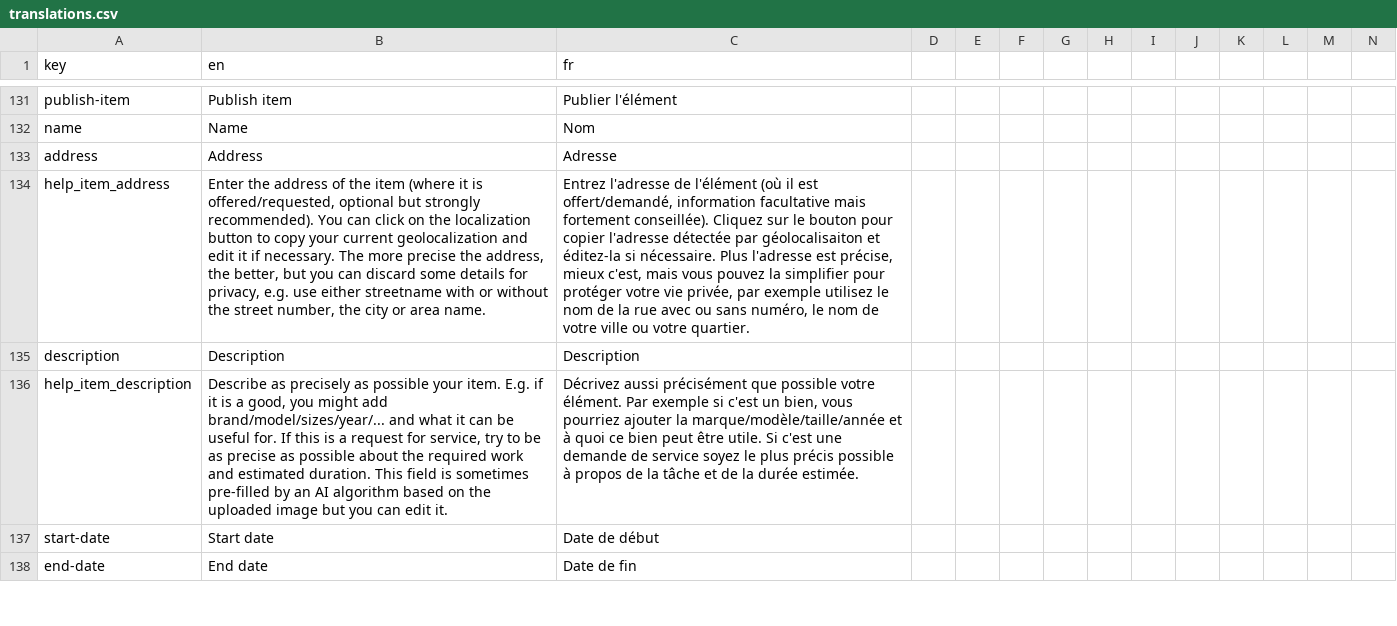
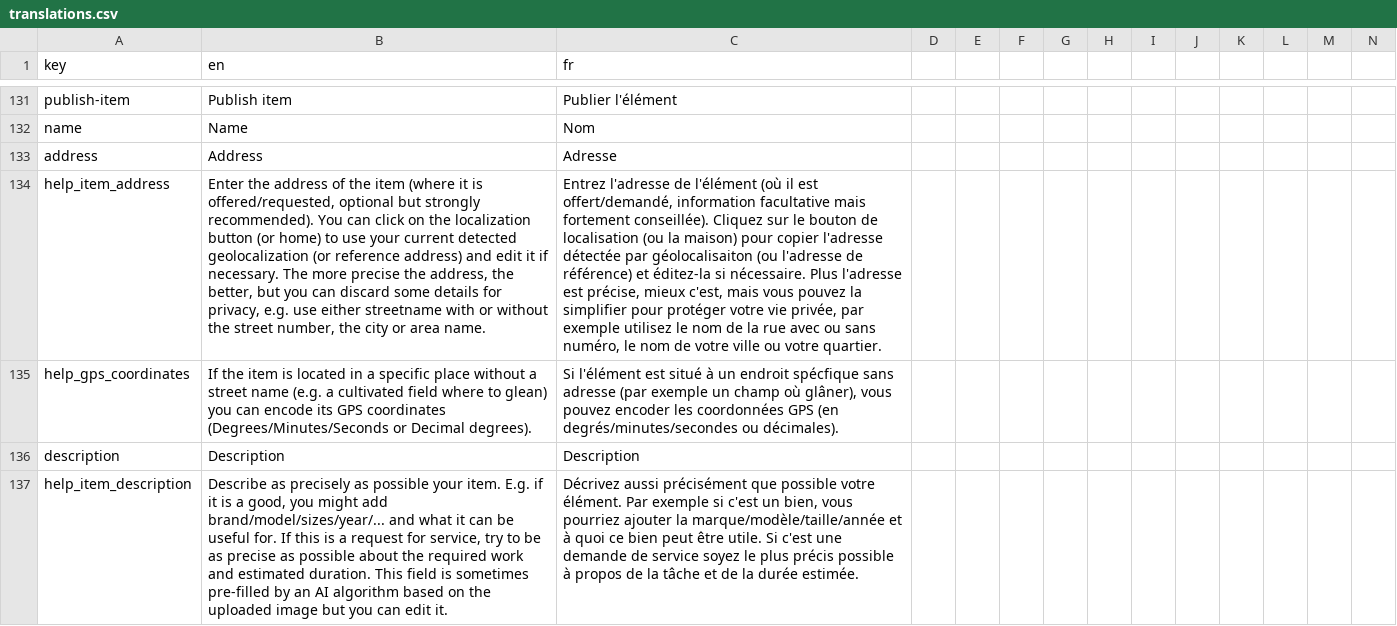
Before and after one commit to shareish/shareish, a CSV file: frontend/src/locales/translations.csv, drawn as a sheet; only a part is shown, gaps mark what is left out; the shorter side is filled out with more unchanged rows; rows hold the shown columns only; the diff names each change by its address in the sheet, - before the commit and + after, or states it on an @@ line.

Commit message:
feat: add tooltip gps-coordinates

```diff
--- a/frontend/src/locales/translations.csv
+++ b/frontend/src/locales/translations.csv
-B134 (en): …localization button to copy your current geolocalization and edit…
+B134 (en): …localization button (or home) to use your current detected geolocalization (or reference address) and edit…
-C134 (fr): …le bouton pour copier l'adresse détectée par géolocalisaiton et éditez-la…
+C134 (fr): …le bouton de localisation (ou la maison) pour copier l'adresse détectée par géolocalisaiton (ou l'adresse de référence) et éditez-la…
+row 135: help_gps_coordinates | If the item is located in a specific place without a street name (e.g. a cultivated field where to glean) you can encode its GPS coordinates (Degrees/Minutes/Seconds or Decimal degrees). | Si l'élément est situé à un endroit spécfique sans adresse (par exemple un champ où glâner), vous pouvez encoder les coordonnées GPS (en degrés/minutes/secondes ou décimales).
```
Also changed, not shown: 4 other files.
